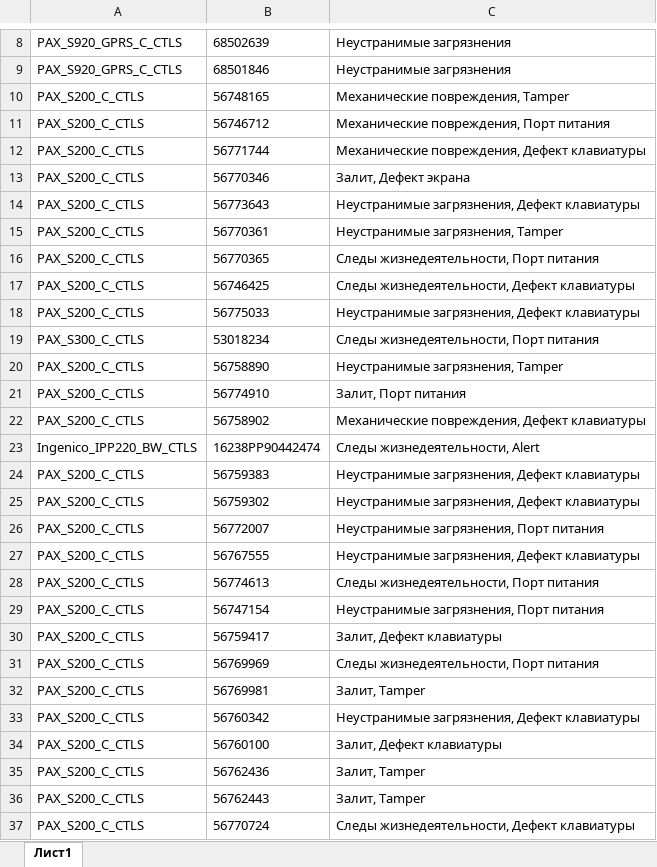
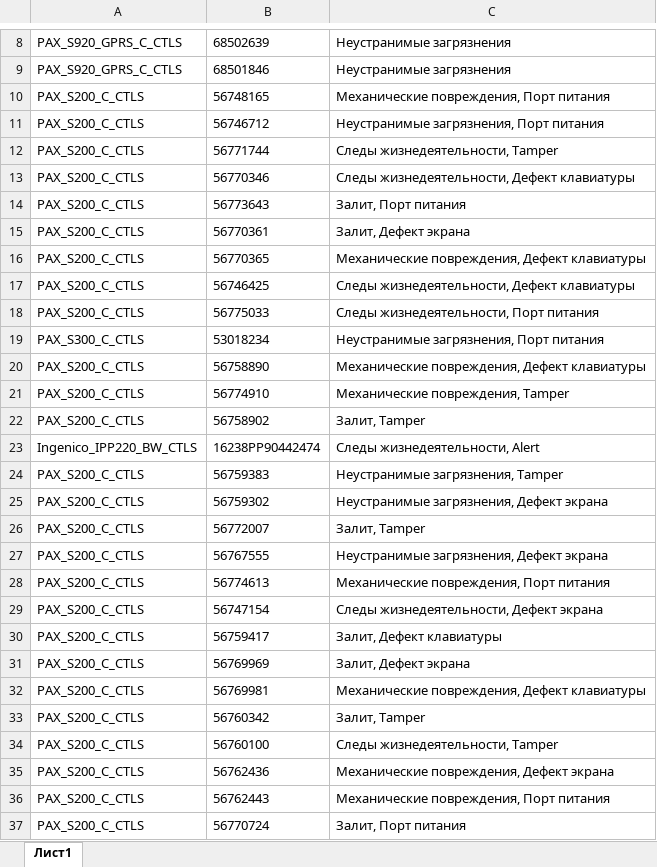
Before and after one commit to Ou7ro/junk, an Excel workbook: Утиль.xlsx, sheet Лист1, drawn as a sheet; only a part is shown, gaps mark what is left out; values as stored, in another font and other column widths than the file's, no borders; conditional formats not drawn; the diff covers the shown part only; the diff names each change by its address in the sheet, - before the commit and + after, or states it on an @@ line.

```diff
--- a/Утиль.xlsx (sheet Лист1)
+++ b/Утиль.xlsx (sheet Лист1)
-C10: Механические повреждения, Tamper
+C10: Механические повреждения, Порт питания
-C11: Механические повреждения, Порт питания
+C11: Неустранимые загрязнения, Порт питания
-C12: Механические повреждения, Дефект клавиатуры
+C12: Следы жизнедеятельности, Tamper
-C13: Залит, Дефект экрана
+C13: Следы жизнедеятельности, Дефект клавиатуры
-C14: Неустранимые загрязнения, Дефект клавиатуры
+C14: Залит, Порт питания
-C15: Неустранимые загрязнения, Tamper
+C15: Залит, Дефект экрана
-C16: Следы жизнедеятельности, Порт питания
+C16: Механические повреждения, Дефект клавиатуры
-C18: Неустранимые загрязнения, Дефект клавиатуры
+C18: Следы жизнедеятельности, Порт питания
-C19: Следы жизнедеятельности, Порт питания
+C19: Неустранимые загрязнения, Порт питания
-C20: Неустранимые загрязнения, Tamper
+C20: Механические повреждения, Дефект клавиатуры
-C21: Залит, Порт питания
+C21: Механические повреждения, Tamper
-C22: Механические повреждения, Дефект клавиатуры
+C22: Залит, Tamper
-C24: Неустранимые загрязнения, Дефект клавиатуры
+C24: Неустранимые загрязнения, Tamper
-C25: Неустранимые загрязнения, Дефект клавиатуры
+C25: Неустранимые загрязнения, Дефект экрана
-C26: Неустранимые загрязнения, Порт питания
+C26: Залит, Tamper
-C27: Неустранимые загрязнения, Дефект клавиатуры
+C27: Неустранимые загрязнения, Дефект экрана
-C28: Следы жизнедеятельности, Порт питания
+C28: Механические повреждения, Порт питания
-C29: Неустранимые загрязнения, Порт питания
+C29: Следы жизнедеятельности, Дефект экрана
-C31: Следы жизнедеятельности, Порт питания
+C31: Залит, Дефект экрана
-C32: Залит, Tamper
+C32: Механические повреждения, Дефект клавиатуры
-C33: Неустранимые загрязнения, Дефект клавиатуры
+C33: Залит, Tamper
-C34: Залит, Дефект клавиатуры
+C34: Следы жизнедеятельности, Tamper
-C35: Залит, Tamper
+C35: Механические повреждения, Дефект экрана
-C36: Залит, Tamper
+C36: Механические повреждения, Порт питания
-C37: Следы жизнедеятельности, Дефект клавиатуры
+C37: Залит, Порт питания
```
Also changed, not shown: 488 edited cells elsewhere in this sheet, 1 other file.
